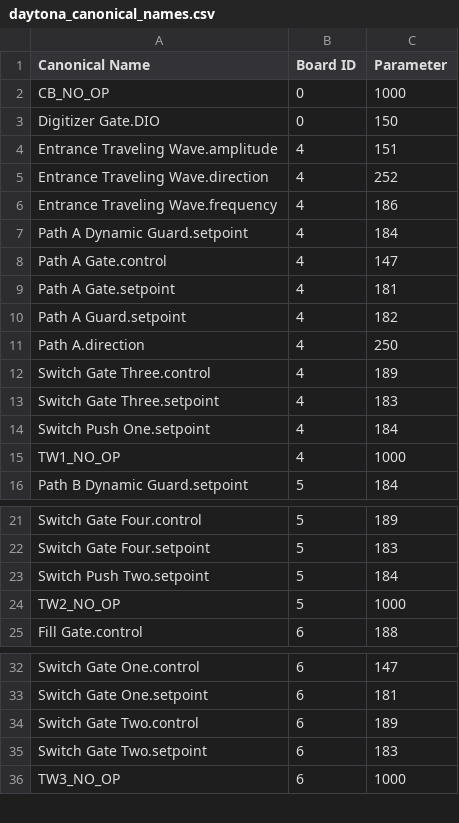
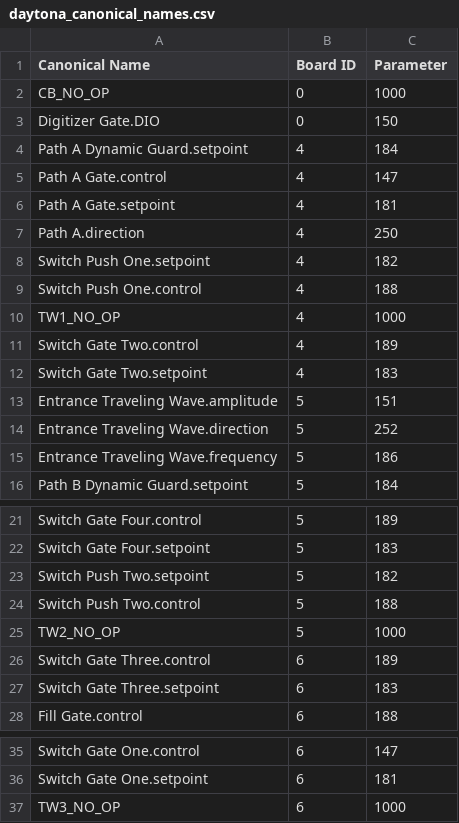
Before and after one commit to mikeypancakes/Daytona-I-Phase-Controls, a CSV file: DaytonaIPhaseControls/gui/config/daytona_canonical_names.csv, drawn as a sheet; only a part is shown, gaps mark what is left out.

```diff
--- a/DaytonaIPhaseControls/gui/config/daytona_canonical_names.csv
+++ b/DaytonaIPhaseControls/gui/config/daytona_canonical_names.csv
@@ -3,5 +3,2 @@ CB_NO_OP,0,1000
 Digitizer Gate.DIO,0,150
-Entrance Traveling Wave.amplitude,4,151
-Entrance Traveling Wave.direction,4,252
-Entrance Traveling Wave.frequency,4,186
 Path A Dynamic Guard.setpoint,4,184
@@ -9,8 +6,11 @@ Path A Gate.control,4,147
 Path A Gate.setpoint,4,181
-Path A Guard.setpoint,4,182
 Path A.direction,4,250
-Switch Gate Three.control,4,189
-Switch Gate Three.setpoint,4,183
-Switch Push One.setpoint,4,184
+Switch Push One.setpoint,4,182
+Switch Push One.control,4,188
 TW1_NO_OP,4,1000
+Switch Gate Two.control,4,189
+Switch Gate Two.setpoint,4,183
+Entrance Traveling Wave.amplitude,5,151
+Entrance Traveling Wave.direction,5,252
+Entrance Traveling Wave.frequency,5,186
 Path B Dynamic Guard.setpoint,5,184
@@ -22,4 +22,7 @@ Switch Gate Four.control,5,189
 Switch Gate Four.setpoint,5,183
-Switch Push Two.setpoint,5,184
+Switch Push Two.setpoint,5,182
+Switch Push Two.control,5,188
 TW2_NO_OP,5,1000
+Switch Gate Three.control,6,189
+Switch Gate Three.setpoint,6,183
 Fill Gate.control,6,188
@@ -33,4 +36,2 @@ Switch Gate One.control,6,147
 Switch Gate One.setpoint,6,181
-Switch Gate Two.control,6,189
-Switch Gate Two.setpoint,6,183
 TW3_NO_OP,6,1000
```
Also changed, not shown: DaytonaIPhaseControls/gui/methods/init/init_method_daytona.csv, 5 other files.
